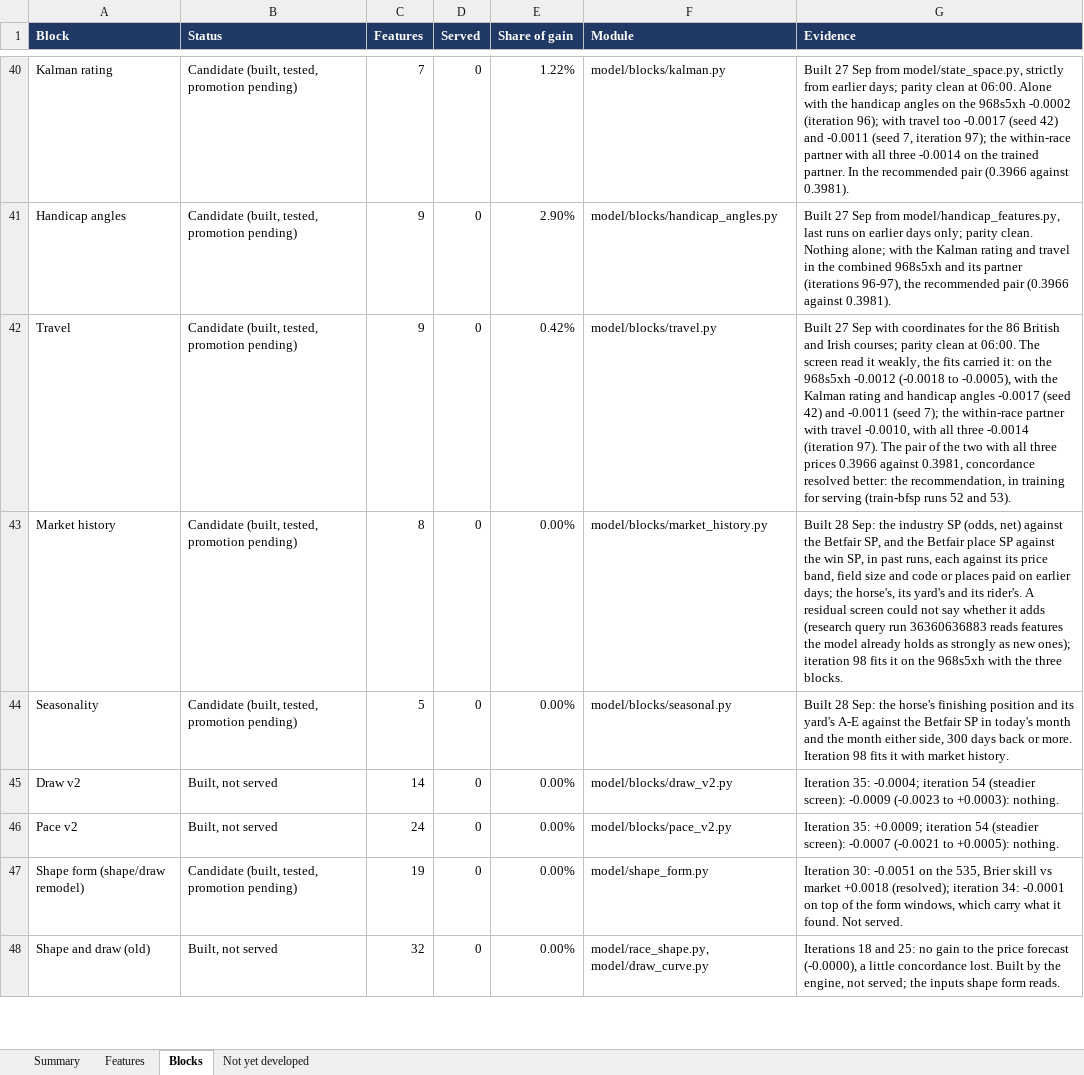
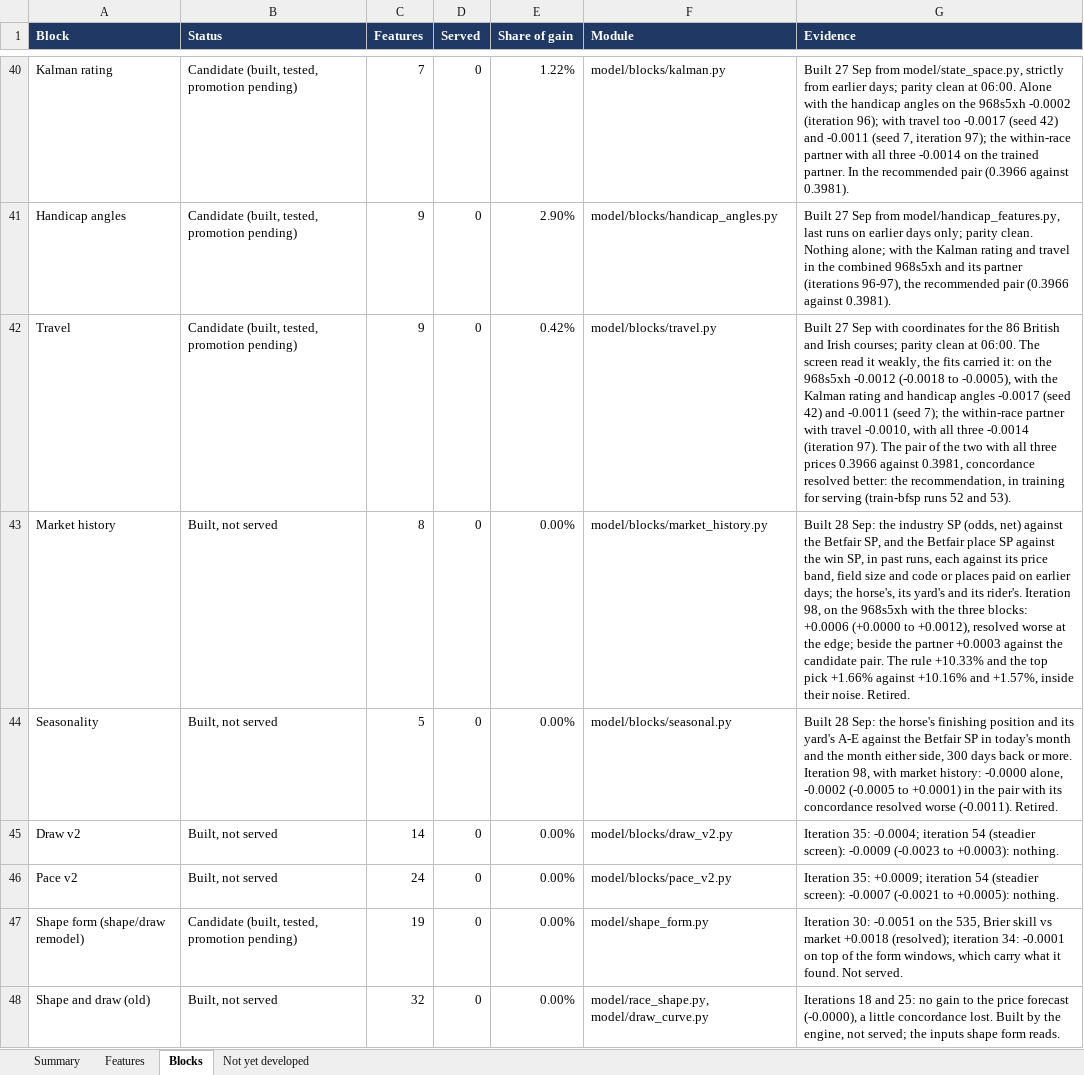
Before and after one commit to tomwilson41986/ashcroft, an Excel workbook: reports/feature_inventory.xlsx, sheet Blocks, drawn as a sheet; only a part is shown, gaps mark what is left out; values as stored, in another font and other column widths than the file's, no borders; the diff names each change by its address in the sheet, - before the commit and + after, or states it on an @@ line.

```diff
--- a/reports/feature_inventory.xlsx (sheet Blocks)
+++ b/reports/feature_inventory.xlsx (sheet Blocks)
-B43:B44 (Status): Candidate (built, tested, promotion pending)
+B43:B44 (Status): Built, not served
-G43 (Evidence): …its rider's. A residual screen could not say whether it adds (research query run 36360636883 reads features the model already holds as strongly as new ones); iteration 98 fits it on the 968s5xh with the three blocks.
+G43 (Evidence): …its rider's. Iteration 98, on the 968s5xh with the three blocks: +0.0006 (+0.0000 to +0.0012), resolved worse at the edge; beside the partner +0.0003 against the candidate pair. The rule +10.33% and the top pick +1.66% against +10.16% and +1.57%, inside their noise. Retired.
-G44 (Evidence): …more. Iteration 98 fits it with market history.
+G44 (Evidence): …more. Iteration 98, with market history: -0.0000 alone, -0.0002 (-0.0005 to +0.0001) in the pair with its concordance resolved worse (-0.0011). Retired.
```
Also changed, not shown: sheet Features, sheet Summary, 3 other files.
